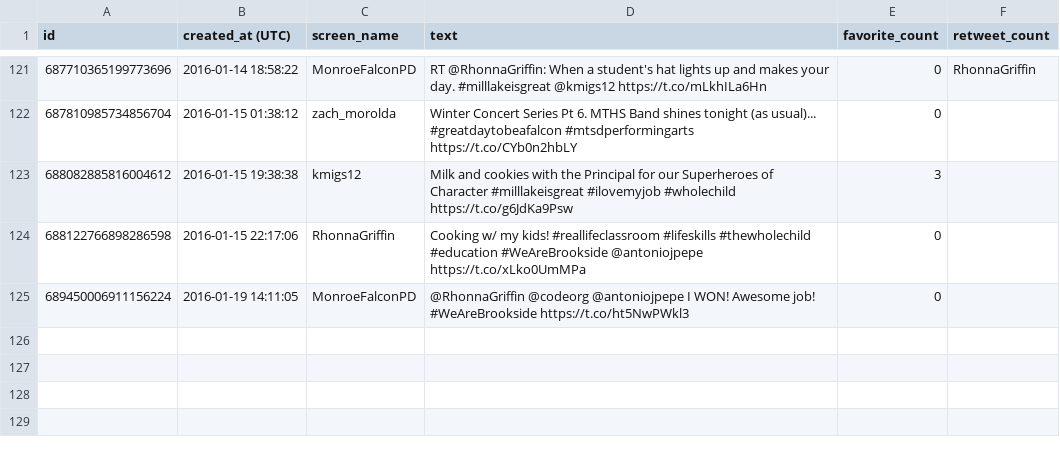
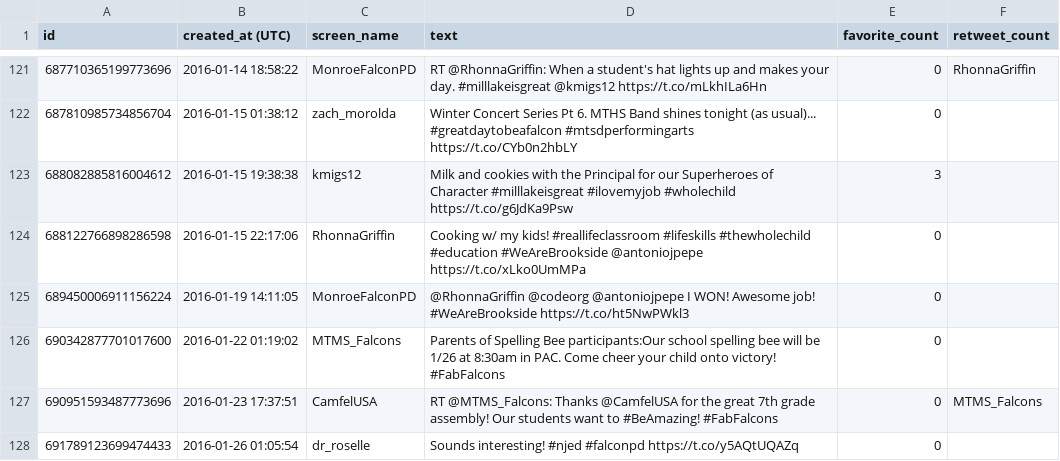
Before and after one commit to FalconPD/twitter_scripts, a CSV file: tweets.csv, drawn as a sheet; only a part is shown, gaps mark what is left out; the diff names each change by its address in the sheet, - before the commit and + after, or states it on an @@ line.

```diff
--- a/tweets.csv
+++ b/tweets.csv
+row 126: 690342877701017600 | 2016-01-22 01:19:02 | MTMS_Falcons | Parents of Spelling Bee participants:Our school spelling bee will be 1/26 at 8:30am in PAC. Come cheer your child onto victory! #FabFalcons | 0
+row 127: 690951593487773696 | 2016-01-23 17:37:51 | CamfelUSA | RT @MTMS_Falcons: Thanks @CamfelUSA for the great 7th grade assembly! Our students want to #BeAmazing! #FabFalcons | 0 | MTMS_Falcons
+row 128: 691789123699474433 | 2016-01-26 01:05:54 | dr_roselle | Sounds interesting! #njed #falconpd https://t.co/y5AQtUQAZq | 0
```
Also changed, not shown: 5 other files.
